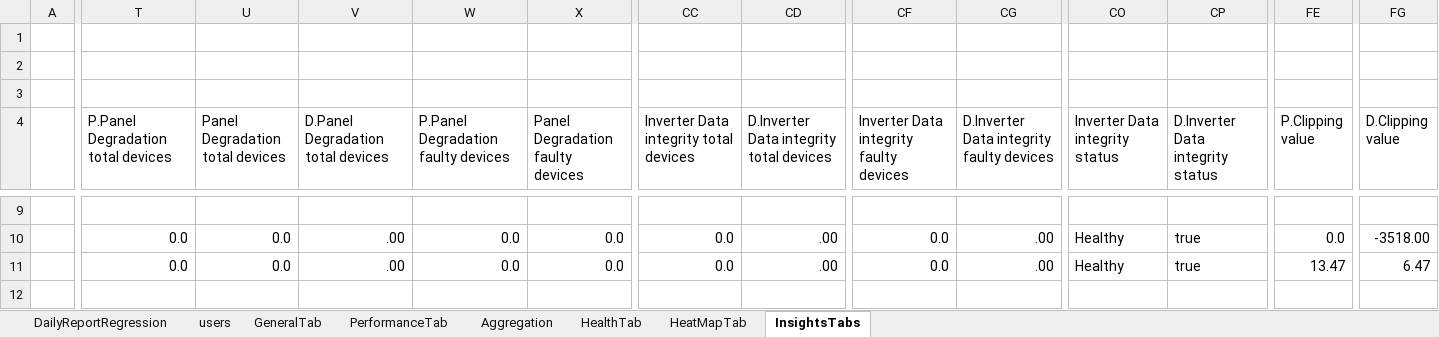
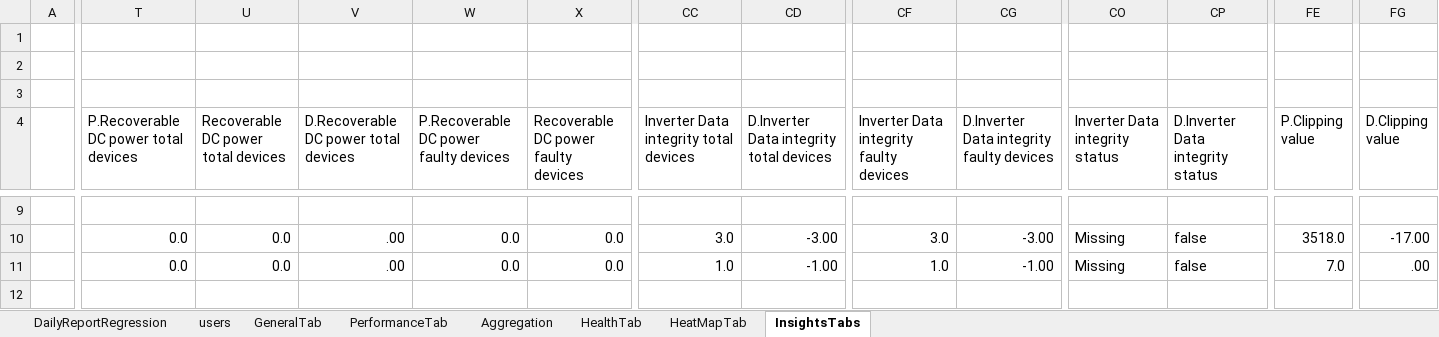
Before and after one commit to tariqalrob97/RayCatch, an Excel workbook: src/com/generic/config/DataSheet.xlsx, sheet InsightsTabs, drawn as a sheet; only a part is shown, gaps mark what is left out; values as stored, in another font and other column widths than the file's, no cell formats; conditional formats not drawn; the diff covers the shown part only; the diff names each change by its address in the sheet, - before the commit and + after, or states it on an @@ line.

Commit message:
fix insight issues

```diff
--- a/src/com/generic/config/DataSheet.xlsx (sheet InsightsTabs)
+++ b/src/com/generic/config/DataSheet.xlsx (sheet InsightsTabs)
-T4: P.Panel Degradation total devices
+T4: P.Recoverable DC power total devices
-U4: Panel Degradation total devices
+U4: Recoverable DC power total devices
-V4: D.Panel Degradation total devices
+V4: D.Recoverable DC power total devices
-W4: P.Panel Degradation faulty devices
+W4: P.Recoverable DC power faulty devices
-X4: Panel Degradation faulty devices
+X4: Recoverable DC power faulty devices
-CC10: 0.0
+CC10: 3.0
-CD10: .00
+CD10: -3.00
-CF10: 0.0
+CF10: 3.0
-CG10: .00
+CG10: -3.00
-CO10:CO11 (Inverter Data integrity status): Healthy
+CO10:CO11 (Inverter Data integrity status): Missing
-CP10:CP11 (D.Inverter Data integrity status): true
+CP10:CP11 (D.Inverter Data integrity status): false
-FE10 (P.Clipping value): 0.0
+FE10 (P.Clipping value): 3518.0
-FG10 (D.Clipping value): -3518.00
+FG10 (D.Clipping value): -17.00
-CC11: 0.0
+CC11: 1.0
-CD11: .00
+CD11: -1.00
-CF11: 0.0
+CF11: 1.0
-CG11: .00
+CG11: -1.00
-FE11 (P.Clipping value): 13.47
+FE11 (P.Clipping value): 7.0
-FG11 (D.Clipping value): 6.47
+FG11 (D.Clipping value): .00
```
Also changed, not shown: 455 edited cells elsewhere in this sheet, sheet GeneralTab, sheet PerformanceTab, sheet Aggregation, sheet HeatMapTab, sheet HealthTab, sheet DailyReportRegression, cell formats, 3 other files.
